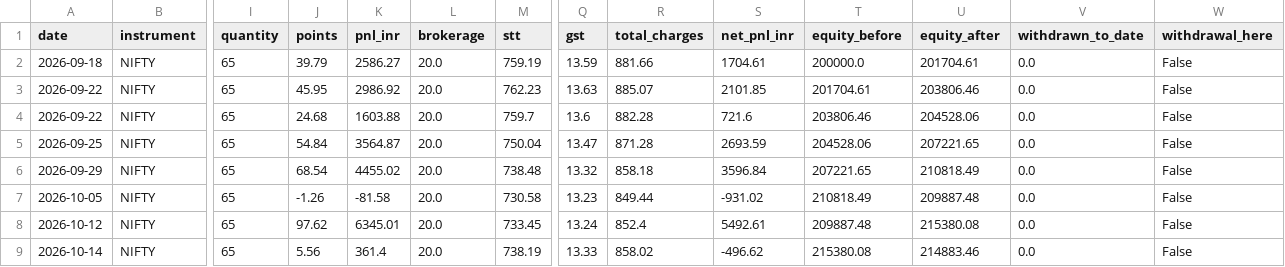
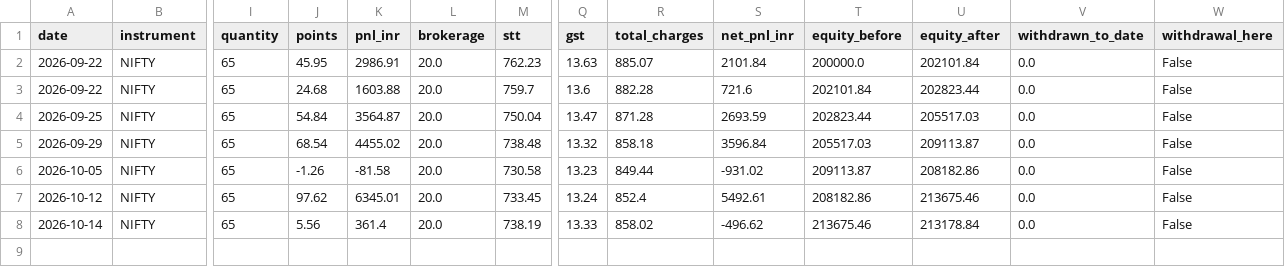
Before and after one commit to Abhirajsinh2/Edge-1st, a CSV file: edge_1st_trades_NIFTY.csv, drawn as a sheet; only a part is shown, gaps mark what is left out; removed rows and columns are numbered as before the commit, all else as after; rows hold the shown columns only; the diff names each change by its address in the sheet, - before the commit and + after, or states it on an @@ line.

```diff
--- a/edge_1st_trades_NIFTY.csv
+++ b/edge_1st_trades_NIFTY.csv
-row 2: 2026-09-18 | NIFTY | 65 | 39.79 | 2586.27 | 20.0 | 759.19 | 13.59 | 881.66 | 1704.61 | 200000.0 | 201704.61 | 0.0 | False
-K2 (pnl_inr): 2986.92
+K2 (pnl_inr): 2986.91
-S2 (net_pnl_inr): 2101.85
+S2 (net_pnl_inr): 2101.84
-T2 (equity_before): 201704.61
+T2 (equity_before): 200000.0
-U2 (equity_after): 203806.46
+U2 (equity_after): 202101.84
-T3 (equity_before): 203806.46
+T3 (equity_before): 202101.84
-U3 (equity_after): 204528.06
+U3 (equity_after): 202823.44
-T4 (equity_before): 204528.06
+T4 (equity_before): 202823.44
-U4 (equity_after): 207221.65
+U4 (equity_after): 205517.03
-T5 (equity_before): 207221.65
+T5 (equity_before): 205517.03
-U5 (equity_after): 210818.49
+U5 (equity_after): 209113.87
-T6 (equity_before): 210818.49
+T6 (equity_before): 209113.87
-U6 (equity_after): 209887.48
+U6 (equity_after): 208182.86
-T7 (equity_before): 209887.48
+T7 (equity_before): 208182.86
-U7 (equity_after): 215380.08
+U7 (equity_after): 213675.46
-T8 (equity_before): 215380.08
+T8 (equity_before): 213675.46
-U8 (equity_after): 214883.46
+U8 (equity_after): 213178.84
```
Also changed, not shown: edge_1st_trades_BANKNIFTY.csv, 3 other files.
